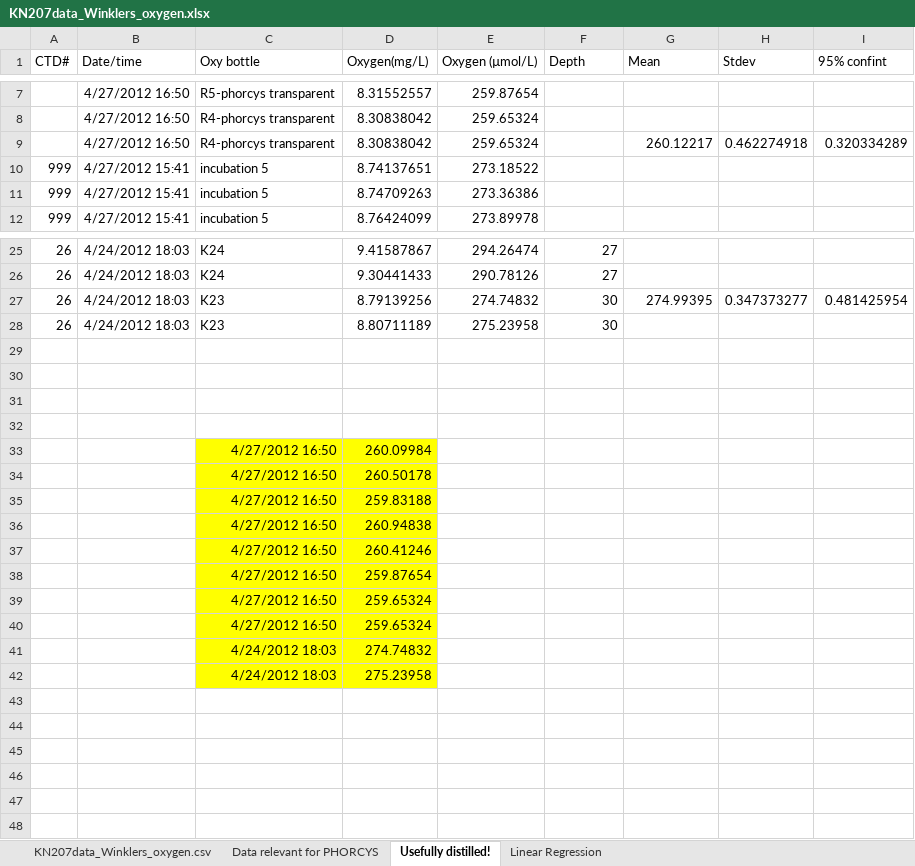
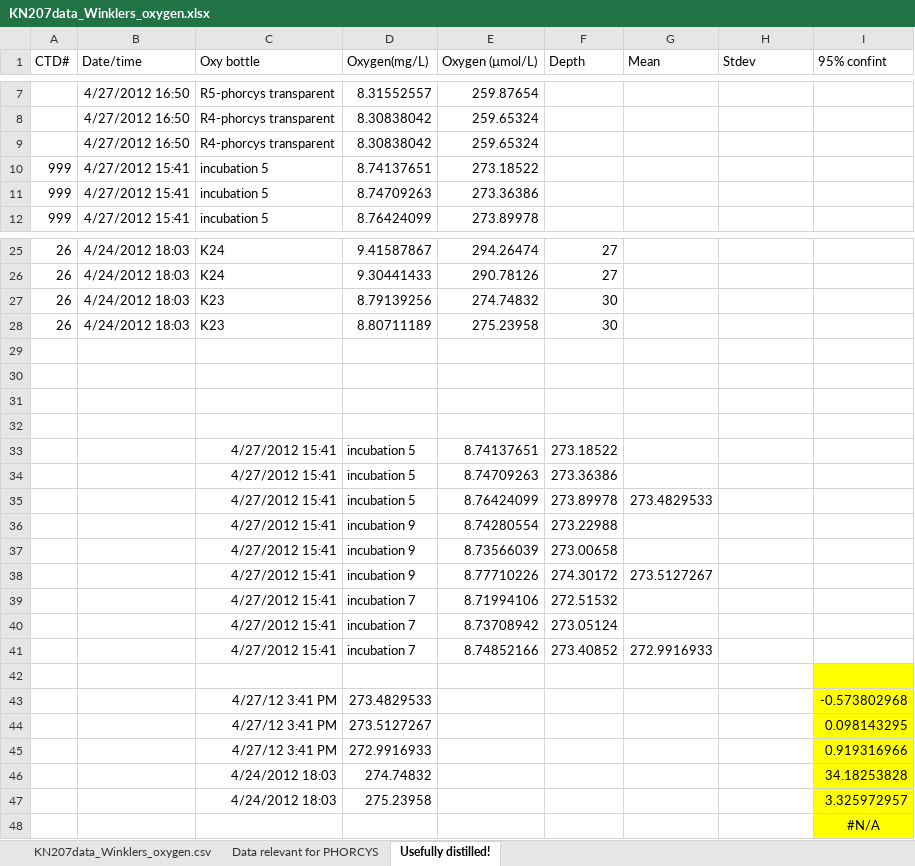
Before and after one commit to jamesrco/DO_Instruments, an Excel workbook: PHORCYS/data/processed/KN207_1/KN207data_Winklers_oxygen.xlsx, sheet Usefully distilled!, drawn as a sheet; only a part is shown, gaps mark what is left out; values as stored, in another font and other column widths than the file's, no borders; charts and pictures not drawn; removed rows and columns are numbered as before the commit, all else as after; the diff names each change by its address in the sheet, - before the commit and + after, or states it on an @@ line.

```diff
--- a/PHORCYS/data/processed/KN207_1/KN207data_Winklers_oxygen.xlsx (sheet Usefully distilled!)
+++ b/PHORCYS/data/processed/KN207_1/KN207data_Winklers_oxygen.xlsx (sheet Usefully distilled!)
-sheet tab: Linear Regression
-G9 (Mean): 260.12217
+G9 (Mean): (empty)
-H9 (Stdev): 0.462274918
+H9 (Stdev): (empty)
-I9 (95% confint): 0.320334289
+I9 (95% confint): (empty)
-G27 (Mean): 274.99395
+G27 (Mean): (empty)
-H27 (Stdev): 0.347373277
+H27 (Stdev): (empty)
-I27 (95% confint): 0.481425954
+I27 (95% confint): (empty)
-row 33:  |  | 4/27/2012 16:50 | 260.09984
-row 34:  |  | 4/27/2012 16:50 | 260.50178
-row 35:  |  | 4/27/2012 16:50 | 259.83188
-row 36:  |  | 4/27/2012 16:50 | 260.94838
-row 37:  |  | 4/27/2012 16:50 | 260.41246
-row 38:  |  | 4/27/2012 16:50 | 259.87654
-row 39:  |  | 4/27/2012 16:50 | 259.65324
+row 33:  |  | 4/27/2012 15:41 | incubation 5 | 8.74137651 | 273.18522
+row 34:  |  | 4/27/2012 15:41 | incubation 5 | 8.74709263 | 273.36386
+row 35:  |  | 4/27/2012 15:41 | incubation 5 | 8.76424099 | 273.89978 | 273.4829533
+row 36:  |  | 4/27/2012 15:41 | incubation 9 | 8.74280554 | 273.22988
+row 37:  |  | 4/27/2012 15:41 | incubation 9 | 8.73566039 | 273.00658
+row 38:  |  | 4/27/2012 15:41 | incubation 9 | 8.77710226 | 274.30172 | 273.5127267
+row 39:  |  | 4/27/2012 15:41 | incubation 7 | 8.71994106 | 272.51532
+row 40:  |  | 4/27/2012 15:41 | incubation 7 | 8.73708942 | 273.05124
+row 41:  |  | 4/27/2012 15:41 | incubation 7 | 8.74852166 | 273.40852 | 272.9916933
-row 42:  |  | 4/27/2012 16:50 | 259.65324
+row 42: (empty)
-C42:D42 fill: #FFFF00
+C42:D42 fill: none
-I42 fill: none
+I42 fill: #FFFF00
+row 43:  |  | 4/27/12 3:41 PM | 273.4829533 |  |  |  |  | -0.573802968
+row 44:  |  | 4/27/12 3:41 PM | 273.5127267 |  |  |  |  | 0.098143295
+row 45:  |  | 4/27/12 3:41 PM | 272.9916933 |  |  |  |  | 0.919316966
-C46:D47 fill: #FFFF00
+C46:D47 fill: none
-I46 (95% confint): (empty)
+I46 (95% confint): 34.18253828
-I46:I47 fill: none
+I46:I47 fill: #FFFF00
-I47 (95% confint): (empty)
+I47 (95% confint): 3.325972957
+row 48:  |  |  |  |  |  |  |  | #N/A
```
Also changed, not shown: charts or pictures.
